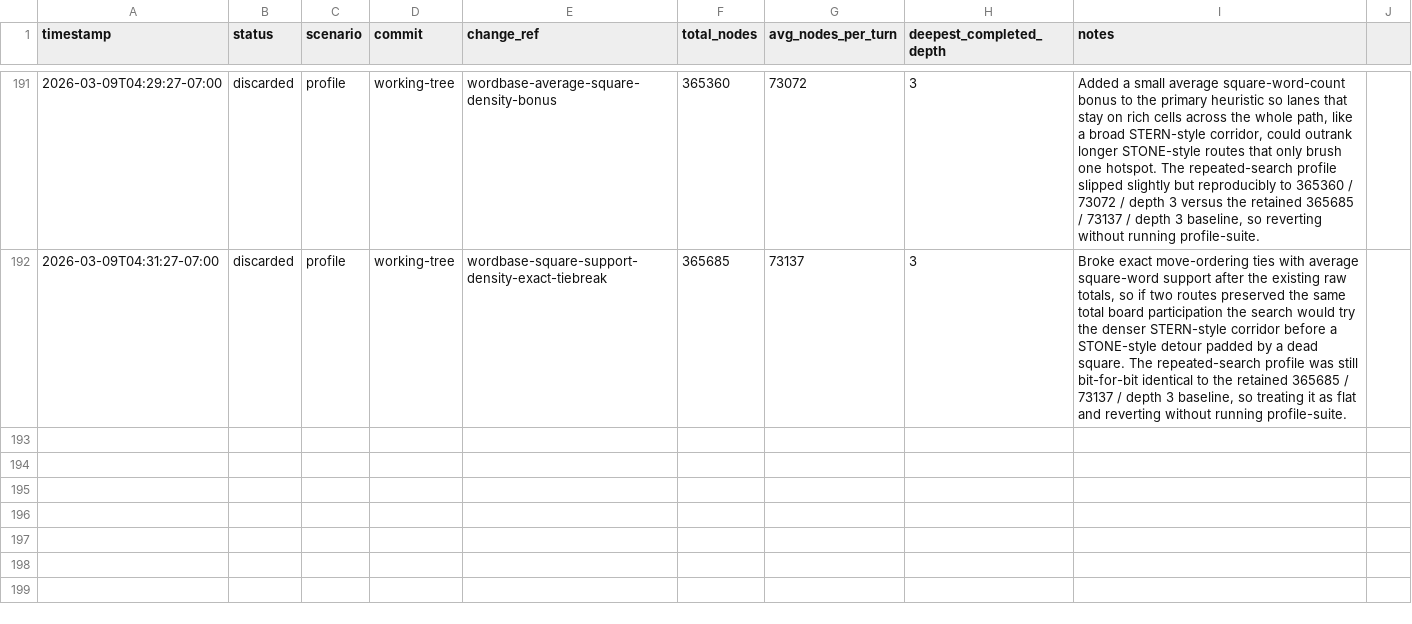
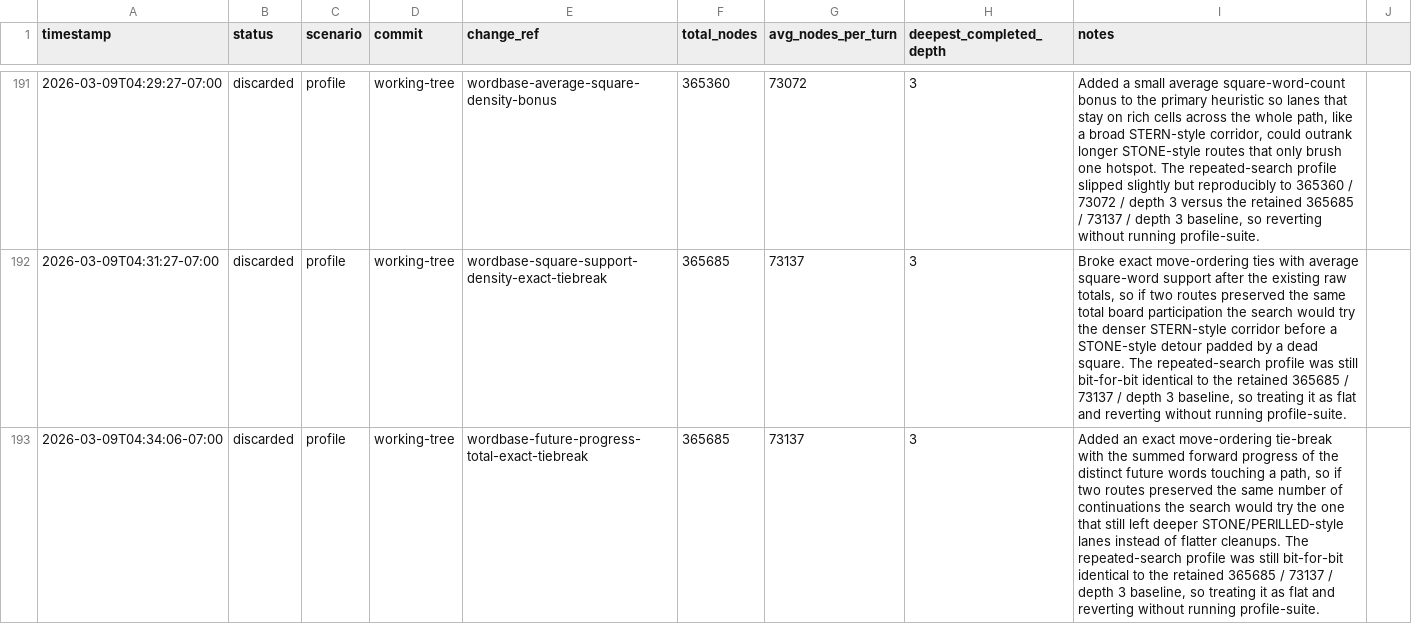
Before and after one commit to scottmsilver/wordbase-player, a CSV file: logs/agent-loop/worker-3/benchmark-progress.csv, drawn as a sheet; only a part is shown, gaps mark what is left out; the diff names each change by its address in the sheet, - before the commit and + after, or states it on an @@ line.

```diff
--- a/logs/agent-loop/worker-3/benchmark-progress.csv
+++ b/logs/agent-loop/worker-3/benchmark-progress.csv
+row 193: 2026-03-09T04:34:06-07:00 | discarded | profile | working-tree | wordbase-future-progress-total-exact-tiebreak | 365685 | 73137 | 3 | Added an exact move-ordering tie-break with the summed forward progress of the distinct future words touching a path, so if two routes preserved the same number of continuations the search would try the one that still left deeper STONE/PERILLED-style lanes instead of flatter cleanups. The repeated-search profile was still bit-for-bit identical to the retained 365685 / 73137 / depth 3 baseline, so treating it as flat and reverting without running profile-suite.
```
